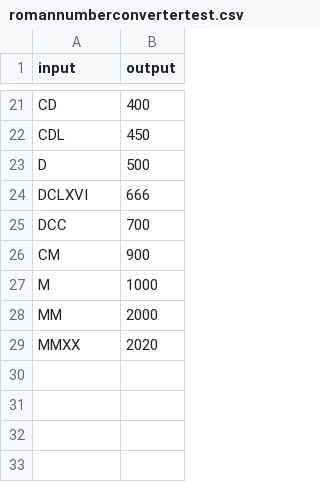
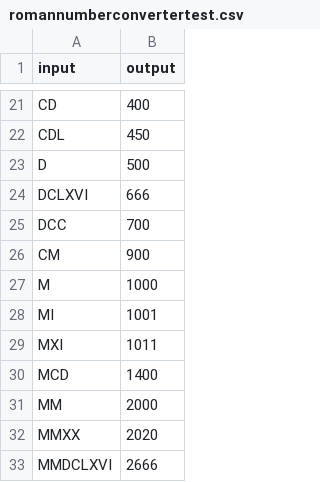
Before and after one commit to MikkoPuustinen/RomanNumberConvertor, a CSV file: bin/romannumberconvertertest.csv, drawn as a sheet; only a part is shown, gaps mark what is left out; the diff names each change by its address in the sheet, - before the commit and + after, or states it on an @@ line.

```diff
--- a/bin/romannumberconvertertest.csv
+++ b/bin/romannumberconvertertest.csv
+row 28: MI | 1001
+row 29: MXI | 1011
+row 30: MCD | 1400
+row 33: MMDCLXVI | 2666
```
Also changed, not shown: 7 other files.
